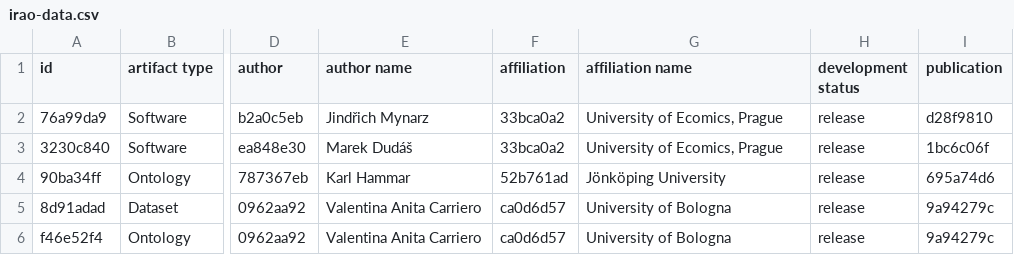
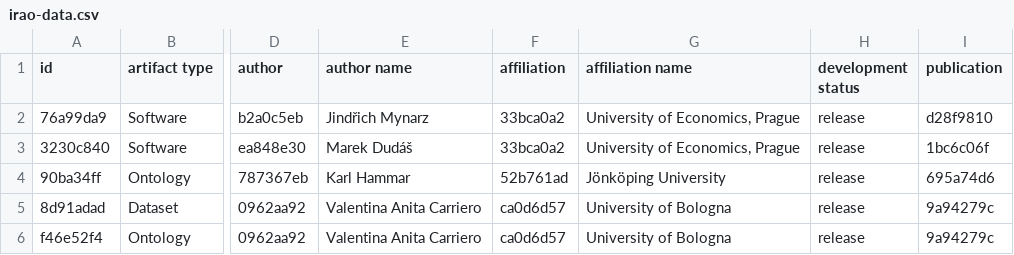
Before and after one commit to nvbach91/research-artifacts-ontology, a CSV file: examples/irao-data.csv, drawn as a sheet; only a part is shown, gaps mark what is left out; the diff names each change by its address in the sheet, - before the commit and + after, or states it on an @@ line.

Commit message:
fixed typo in data

```diff
--- a/examples/irao-data.csv
+++ b/examples/irao-data.csv
-G2:G3 (affiliation name): University of Ecomics, Prague
+G2:G3 (affiliation name): University of Economics, Prague
```
Also changed, not shown: 4 other files.
